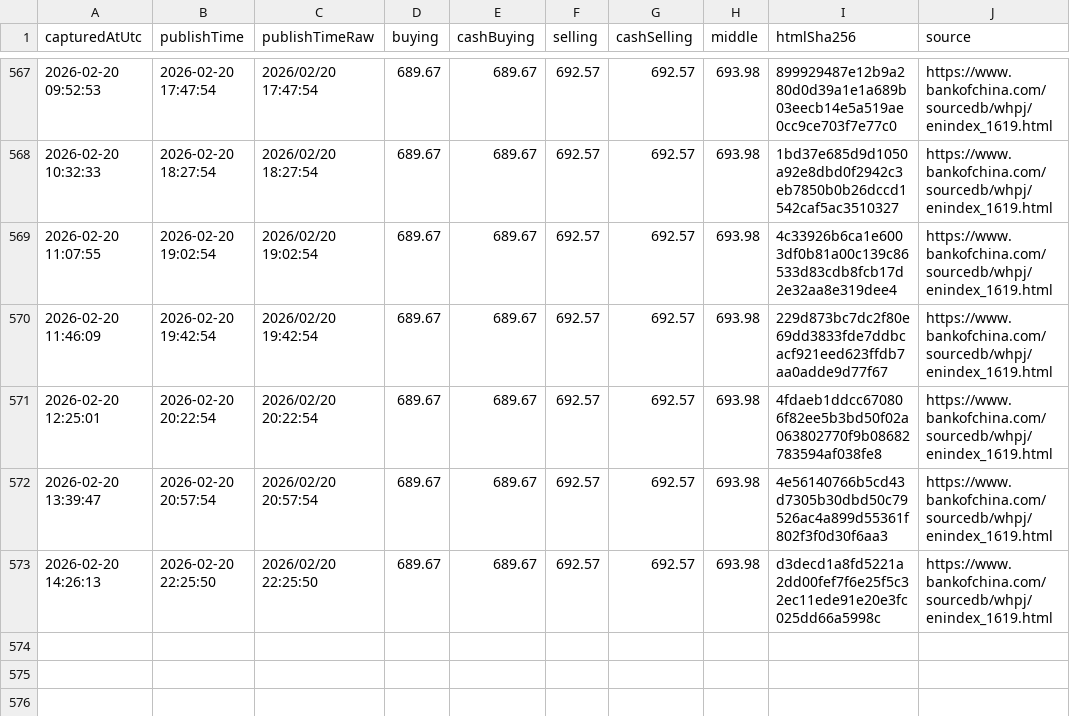
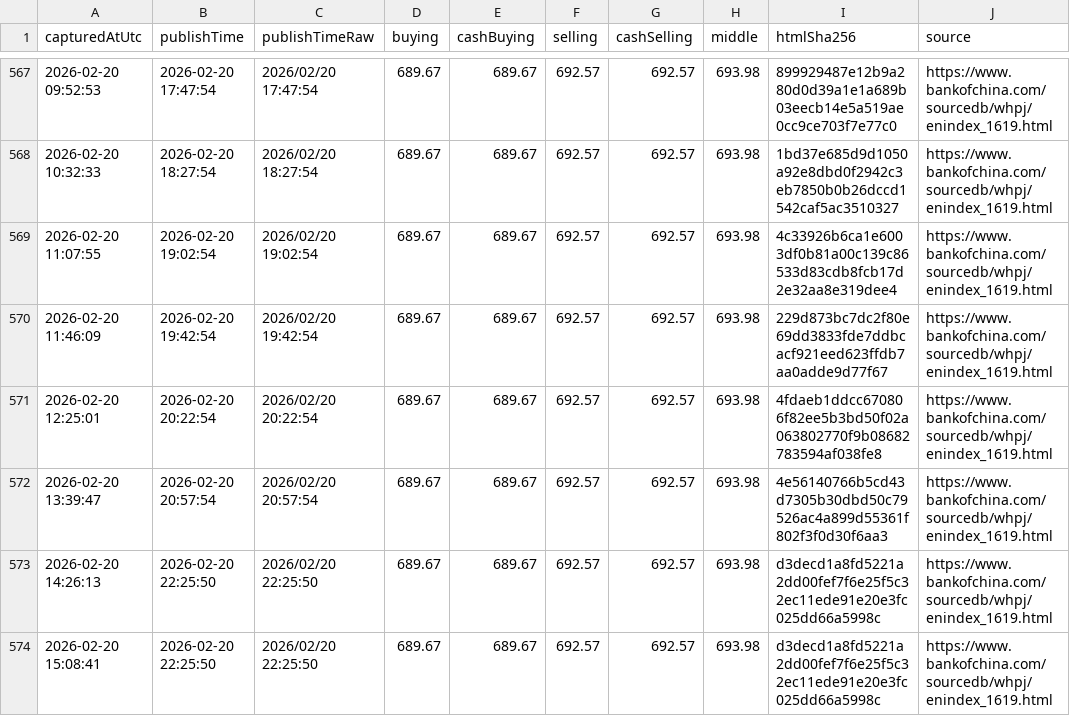
Before and after one commit to lsvkarunkumar/boc-usd-cny-dashboard, a CSV file: data/2026/2026-02-capturelog.csv, drawn as a sheet; only a part is shown, gaps mark what is left out; the diff names each change by its address in the sheet, - before the commit and + after, or states it on an @@ line.

Commit message:
Update BOC USD rates (auto)

```diff
--- a/data/2026/2026-02-capturelog.csv
+++ b/data/2026/2026-02-capturelog.csv
+row 574: 2026-02-20 15:08:41 | 2026-02-20 22:25:50 | 2026/02/20 22:25:50 | 689.67 | 689.67 | 692.57 | 692.57 | 693.98 | d3decd1a8fd5221a2dd00fef7f6e25f5c32ec11ede91e20e3fc025dd66a5998c | https://www.bankofchina.com/sourcedb/whpj/enindex_1619.html
```
